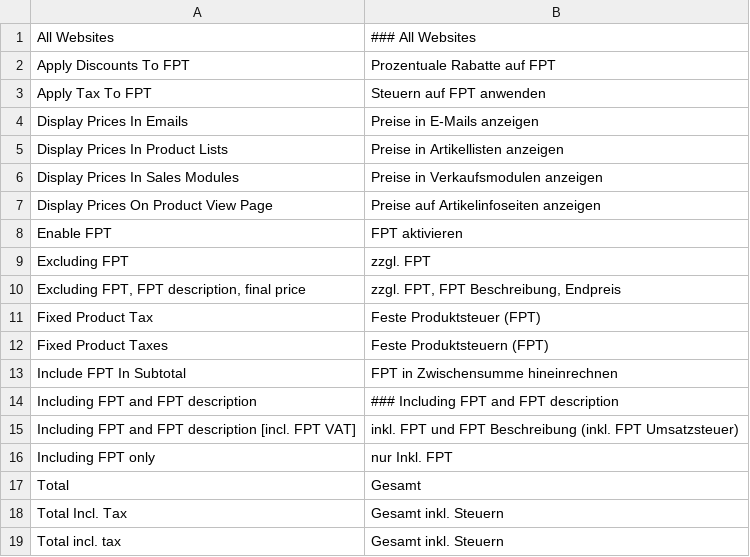
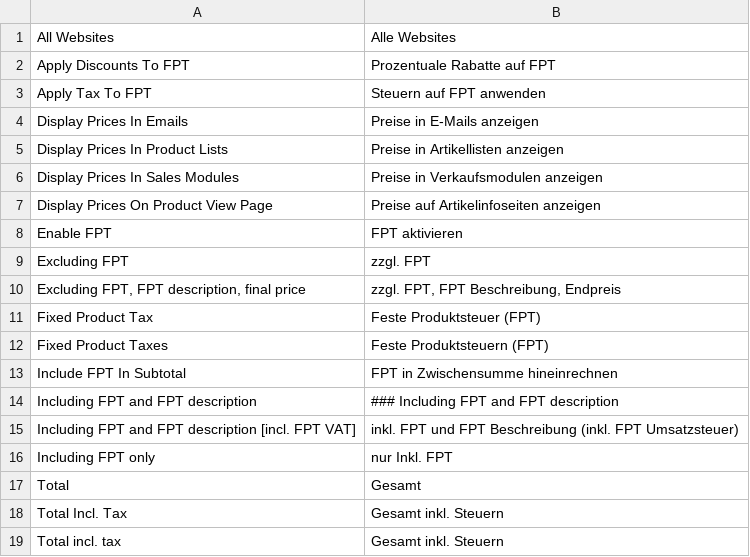
Before and after one commit to riconeitzel/German_LocalePack_de_DE, a CSV file: app/locale/de_DE/Mage_Weee.csv, drawn as a sheet.

Commit message:
done

```diff
--- a/app/locale/de_DE/Mage_Weee.csv
+++ b/app/locale/de_DE/Mage_Weee.csv
@@ -1,2 +1,2 @@
-"All Websites","### All Websites"
+"All Websites","Alle Websites"
 "Apply Discounts To FPT","Prozentuale Rabatte auf FPT"
```
